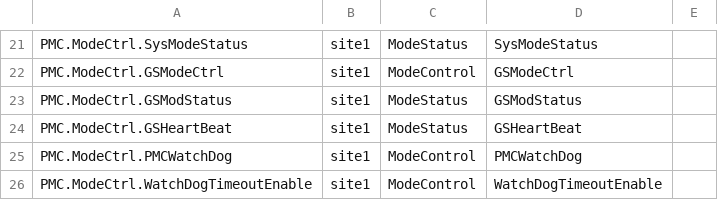
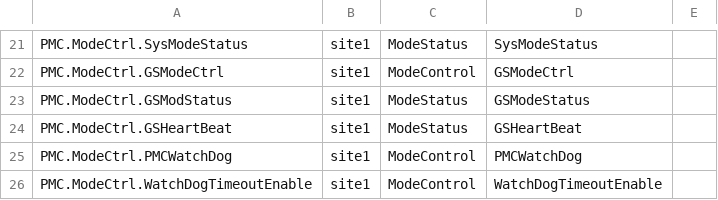
Before and after one commit to FraunhoferCMI/GlobalSchedulerCore, a CSV file: data/site1-data-map.csv, drawn as a sheet; only a part is shown, gaps mark what is left out.

```diff
--- a/data/site1-data-map.csv
+++ b/data/site1-data-map.csv
@@ -22,3 +22,3 @@ PMC.ModeCtrl.SysModeStatus,site1,ModeStatus,SysModeStatus,,
 PMC.ModeCtrl.GSModeCtrl,site1,ModeControl,GSModeCtrl,,
-PMC.ModeCtrl.GSModStatus,site1,ModeStatus,GSModStatus,,
+PMC.ModeCtrl.GSModStatus,site1,ModeStatus,GSModeStatus,,
 PMC.ModeCtrl.GSHeartBeat,site1,ModeStatus,GSHeartBeat,,
```
Also changed, not shown: 1 other file.
